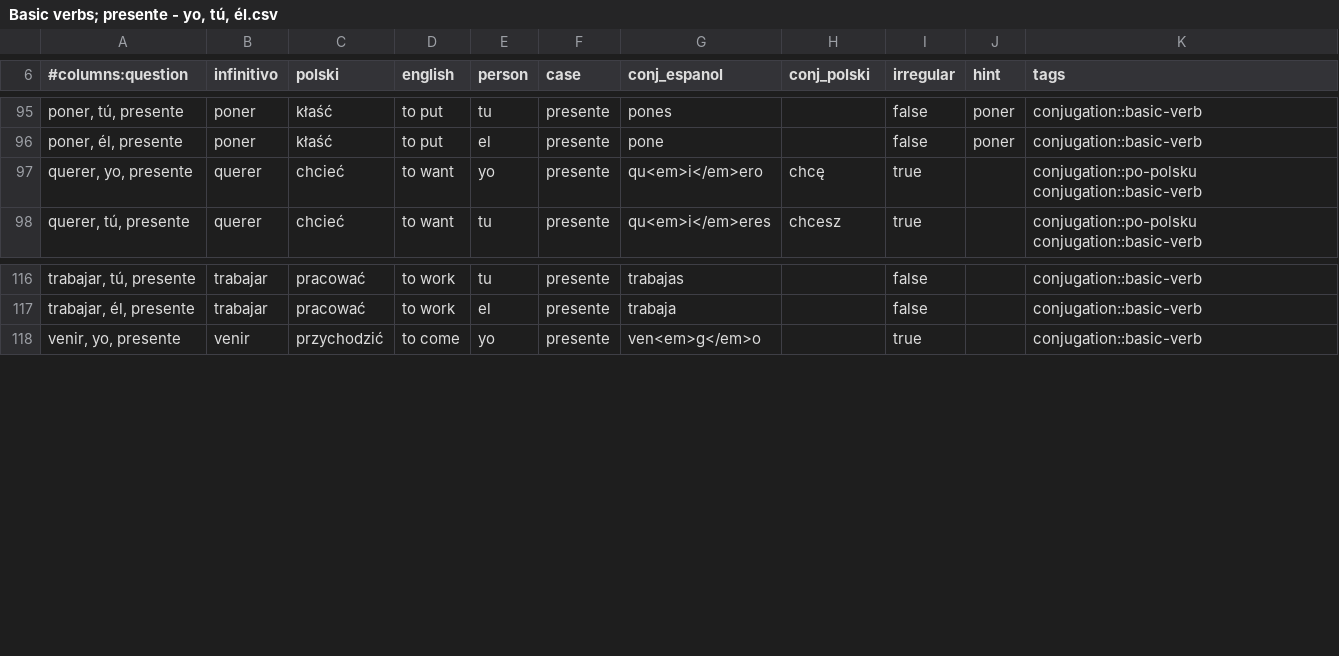
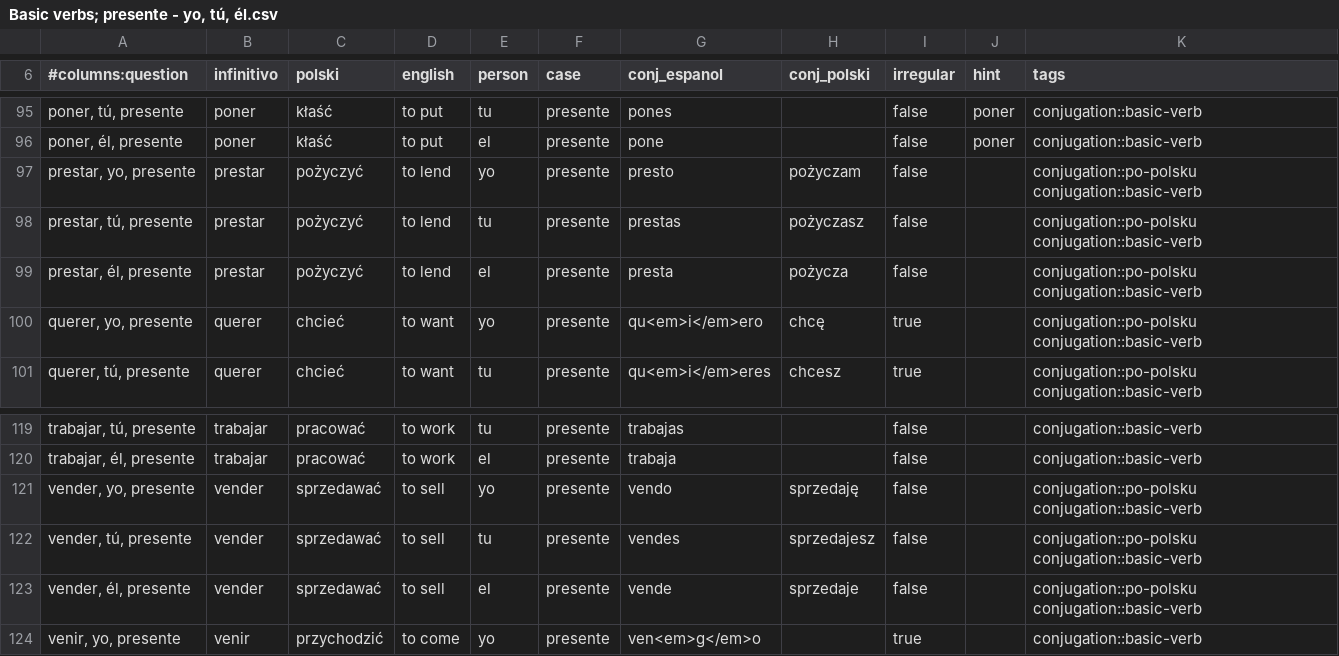
Before and after one commit to niedzwiedzislaw/verbos, a CSV file: lists/Basic verbs; presente - yo, tú, él.csv, drawn as a sheet; only a part is shown, gaps mark what is left out; the diff names each change by its address in the sheet, - before the commit and + after, or states it on an @@ line.

```diff
--- a/lists/Basic verbs; presente - yo, tú, él.csv
+++ b/lists/Basic verbs; presente - yo, tú, él.csv
+row 97: prestar, yo, presente | prestar | pożyczyć | to lend | yo | presente | presto | pożyczam | false |  | conjugation::po-polsku conjugation::basic-verb
+row 98: prestar, tú, presente | prestar | pożyczyć | to lend | tu | presente | prestas | pożyczasz | false |  | conjugation::po-polsku conjugation::basic-verb
+row 99: prestar, él, presente | prestar | pożyczyć | to lend | el | presente | presta | pożycza | false |  | conjugation::po-polsku conjugation::basic-verb
+row 121: vender, yo, presente | vender | sprzedawać | to sell | yo | presente | vendo | sprzedaję | false |  | conjugation::po-polsku conjugation::basic-verb
+row 122: vender, tú, presente | vender | sprzedawać | to sell | tu | presente | vendes | sprzedajesz | false |  | conjugation::po-polsku conjugation::basic-verb
+row 123: vender, él, presente | vender | sprzedawać | to sell | el | presente | vende | sprzedaje | false |  | conjugation::po-polsku conjugation::basic-verb
```
Also changed, not shown: lists/All verbs; presente - yo, tú, él.csv, lists/All verbs; presente progresivo - yo, tú, él.csv, 22 other files.
